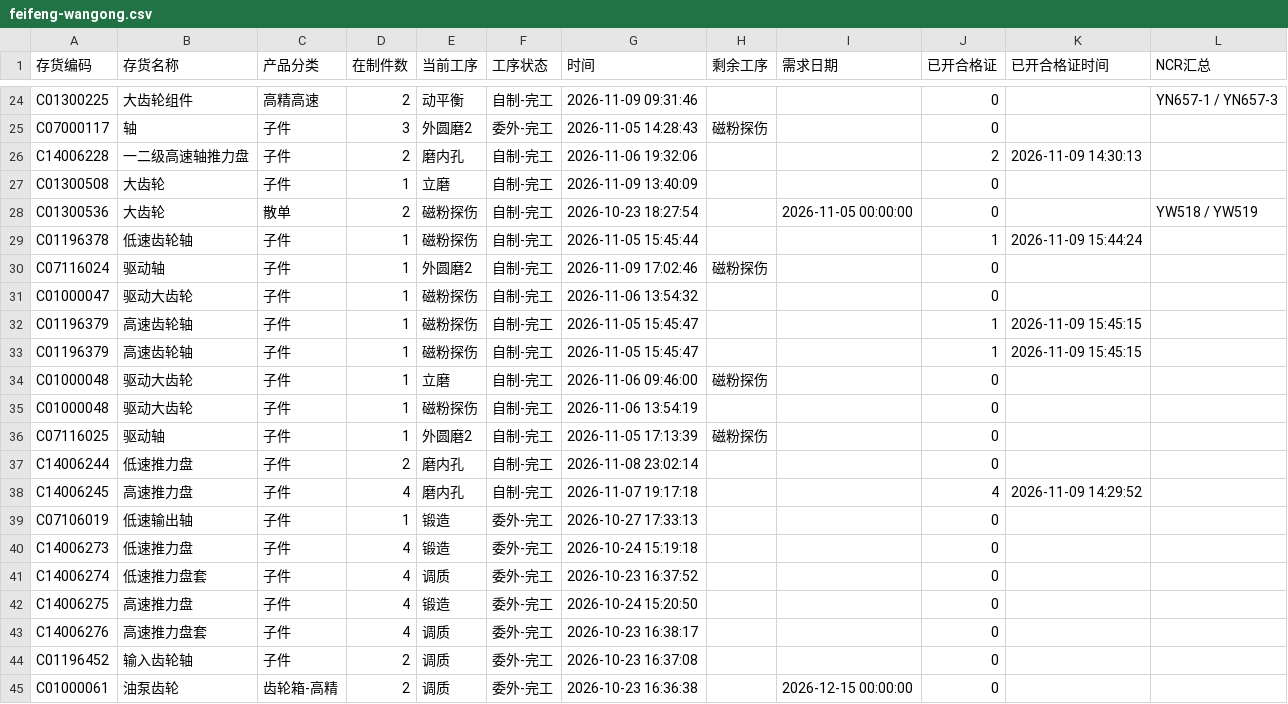
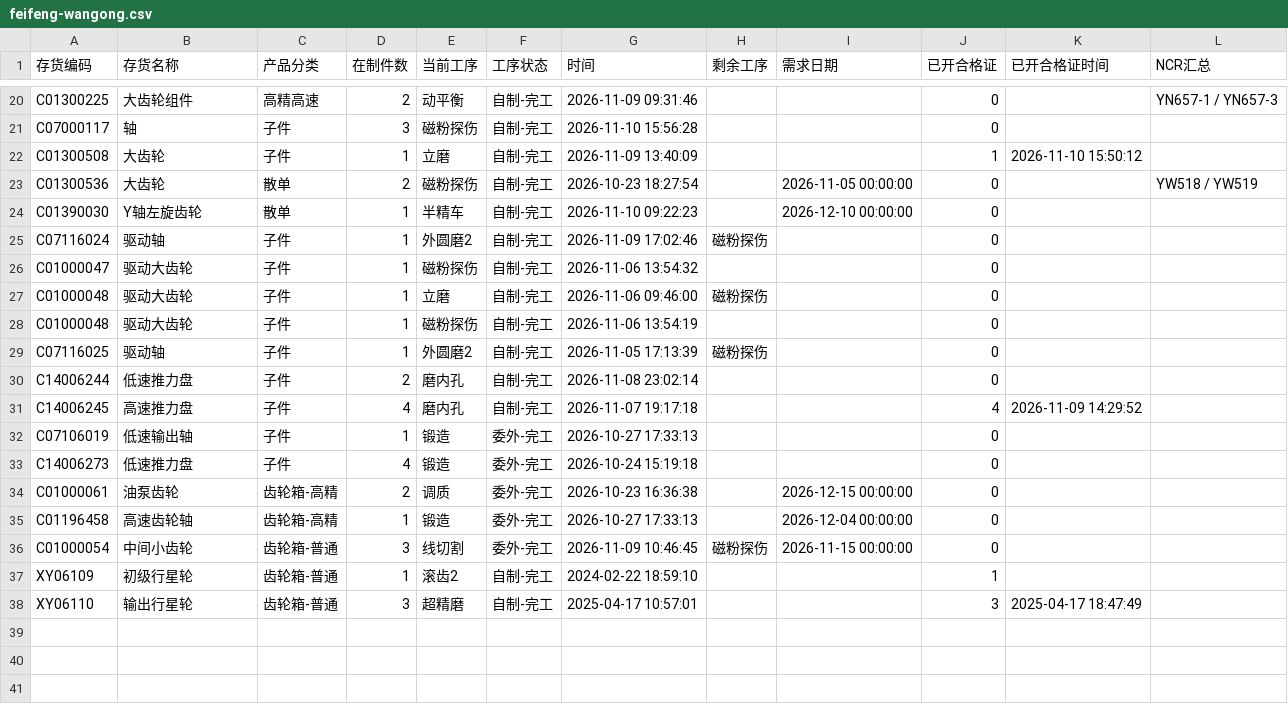
Before and after one commit to ZhanghaoWorkbuddy10/action-board, a CSV file: feifeng-wangong.csv, drawn as a sheet; only a part is shown, gaps mark what is left out; the shorter side is filled out with more unchanged rows; removed rows and columns are numbered as before the commit, all else as after; the diff covers the shown part only; the diff names each change by its address in the sheet, - before the commit and + after, or states it on an @@ line.

```diff
--- a/feifeng-wangong.csv
+++ b/feifeng-wangong.csv
-E21 (当前工序): 外圆磨2
+E21 (当前工序): 磁粉探伤
-F21 (工序状态): 委外-完工
+F21 (工序状态): 自制-完工
-G21 (时间): 2026-11-05 14:28:43
+G21 (时间): 2026-11-10 15:56:28
-H21 (剩余工序): 磁粉探伤
+H21 (剩余工序): (empty)
-row 26: C14006228 | 一二级高速轴推力盘 | 子件 | 2 | 磨内孔 | 自制-完工 | 2026-11-06 19:32:06 |  |  | 2 | 2026-11-09 14:30:13
-J22 (已开合格证): 0
+J22 (已开合格证): 1
-K22 (已开合格证时间): (empty)
+K22 (已开合格证时间): 2026-11-10 15:50:12
-row 29: C01196378 | 低速齿轮轴 | 子件 | 1 | 磁粉探伤 | 自制-完工 | 2026-11-05 15:45:44 |  |  | 1 | 2026-11-09 15:44:24
+row 24: C01390030 | Y轴左旋齿轮 | 散单 | 1 | 半精车 | 自制-完工 | 2026-11-10 09:22:23 |  | 2026-12-10 00:00:00 | 0
-row 32: C01196379 | 高速齿轮轴 | 子件 | 1 | 磁粉探伤 | 自制-完工 | 2026-11-05 15:45:47 |  |  | 1 | 2026-11-09 15:45:15
-row 33: C01196379 | 高速齿轮轴 | 子件 | 1 | 磁粉探伤 | 自制-完工 | 2026-11-05 15:45:47 |  |  | 1 | 2026-11-09 15:45:15
-row 41: C14006274 | 低速推力盘套 | 子件 | 4 | 调质 | 委外-完工 | 2026-10-23 16:37:52 |  |  | 0
-row 42: C14006275 | 高速推力盘 | 子件 | 4 | 锻造 | 委外-完工 | 2026-10-24 15:20:50 |  |  | 0
-row 43: C14006276 | 高速推力盘套 | 子件 | 4 | 调质 | 委外-完工 | 2026-10-23 16:38:17 |  |  | 0
-row 44: C01196452 | 输入齿轮轴 | 子件 | 2 | 调质 | 委外-完工 | 2026-10-23 16:37:08 |  |  | 0
```
Also changed, not shown: 2 added rows, 6 removed rows and 21 edited cells elsewhere in this file.
